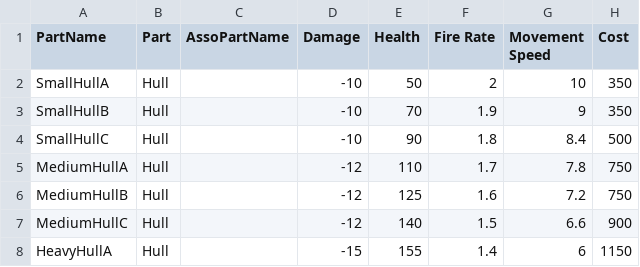
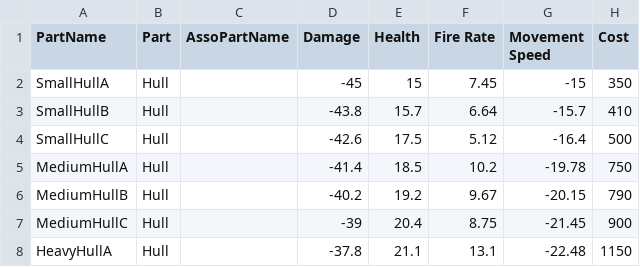
Before and after one commit to 5tluca5/COMP305-GroupProject, a CSV file: COMP305-GroupProject/Assets/Resources/TankStat1.csv, drawn as a sheet; only a part is shown; the diff covers the shown part only.

Commit message:
Tank Stat Revision

```diff
--- a/COMP305-GroupProject/Assets/Resources/TankStat1.csv
+++ b/COMP305-GroupProject/Assets/Resources/TankStat1.csv
@@ -1,8 +1,8 @@
 PartName,Part,AssoPartName,Damage,Health,Fire Rate,Movement Speed,Cost
-SmallHullA,Hull,,-10,50,2,10,350
-SmallHullB,Hull,,-10,70,1.9,9,350
-SmallHullC,Hull,,-10,90,1.8,8.4,500
-MediumHullA,Hull,,-12,110,1.7,7.8,750
-MediumHullB,Hull,,-12,125,1.6,7.2,750
-MediumHullC,Hull,,-12,140,1.5,6.6,900
-HeavyHullA,Hull,,-15,155,1.4,6,1150
+SmallHullA,Hull,,-45,15,7.45,-15,350
+SmallHullB,Hull,,-43.8,15.7,6.64,-15.7,410
+SmallHullC,Hull,,-42.6,17.5,5.12,-16.4,500
+MediumHullA,Hull,,-41.4,18.5,10.2,-19.78,750
+MediumHullB,Hull,,-40.2,19.2,9.67,-20.15,790
+MediumHullC,Hull,,-39,20.4,8.75,-21.45,900
+HeavyHullA,Hull,,-37.8,21.1,13.1,-22.48,1150
```
Also changed, not shown: 144 edited cells elsewhere in this file.
